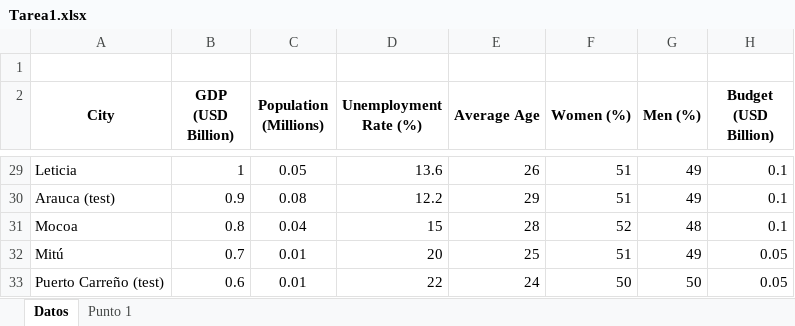
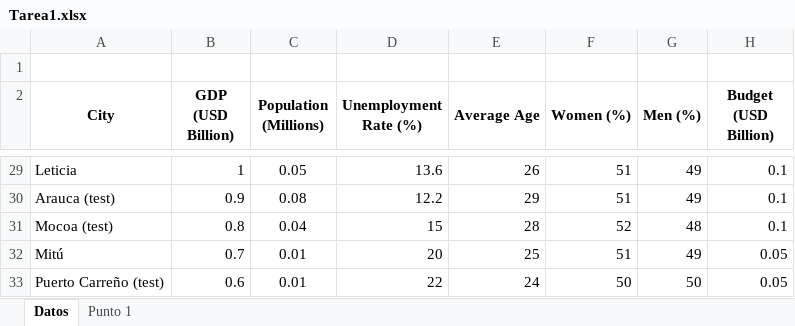
Before and after one commit to F3liP3L/Statistics_III, an Excel workbook: tarea1/doc/Tarea1.xlsx, sheet Datos, drawn as a sheet; only a part is shown, gaps mark what is left out; values as stored, in another font and other column widths than the file's, no borders; the diff names each change by its address in the sheet, - before the commit and + after, or states it on an @@ line.

```diff
--- a/tarea1/doc/Tarea1.xlsx (sheet Datos)
+++ b/tarea1/doc/Tarea1.xlsx (sheet Datos)
-A31 (City): Mocoa
+A31 (City): Mocoa (test)
```
Also changed, not shown: sheet Punto 1, charts or pictures, 5 other files.
